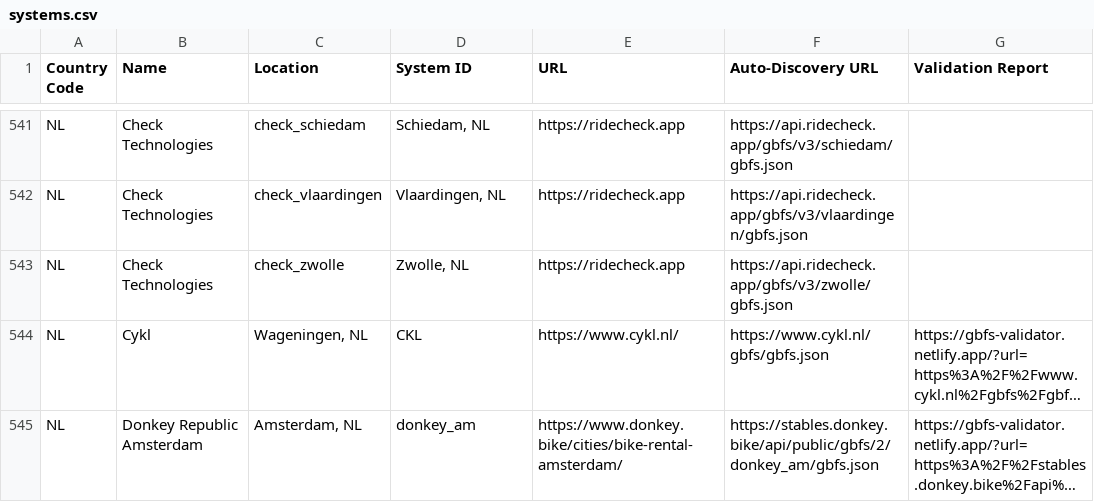
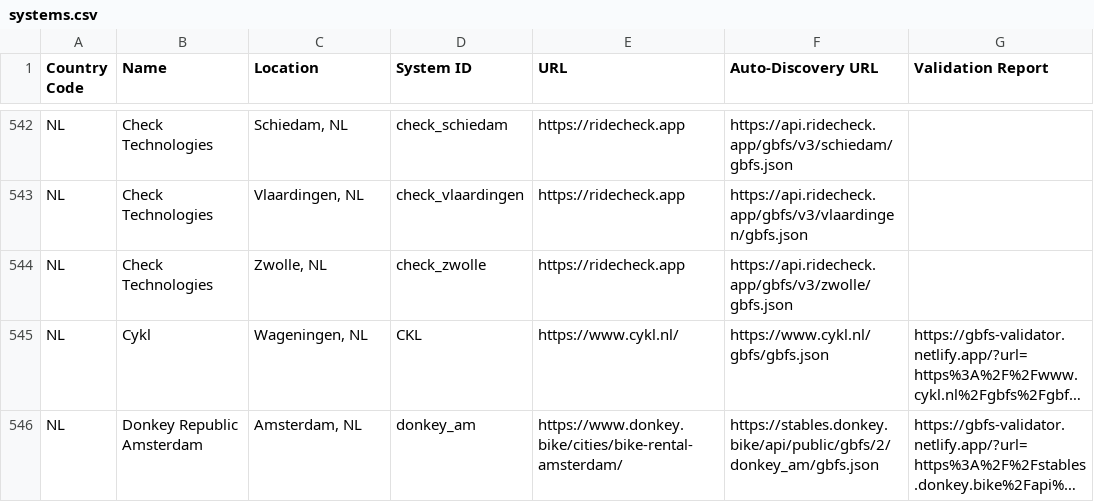
Before and after one commit to MobilityData/gbfs, a CSV file: systems.csv, drawn as a sheet; only a part is shown, gaps mark what is left out; long unchanged cells end in …; addresses are those after the commit; the diff covers the shown part only; the diff names each change by its address in the sheet, - before the commit and + after, or states it on an @@ line.

Commit message:
Changed order of location and system ID

```diff
--- a/systems.csv
+++ b/systems.csv
-C542 (Location): check_schiedam
+C542 (Location): Schiedam, NL
-D542 (System ID): Schiedam, NL
+D542 (System ID): check_schiedam
-C543 (Location): check_vlaardingen
+C543 (Location): Vlaardingen, NL
-D543 (System ID): Vlaardingen, NL
+D543 (System ID): check_vlaardingen
-C544 (Location): check_zwolle
+C544 (Location): Zwolle, NL
-D544 (System ID): Zwolle, NL
+D544 (System ID): check_zwolle
```
Also changed, not shown: 1 added row and 30 edited cells elsewhere in this file.
